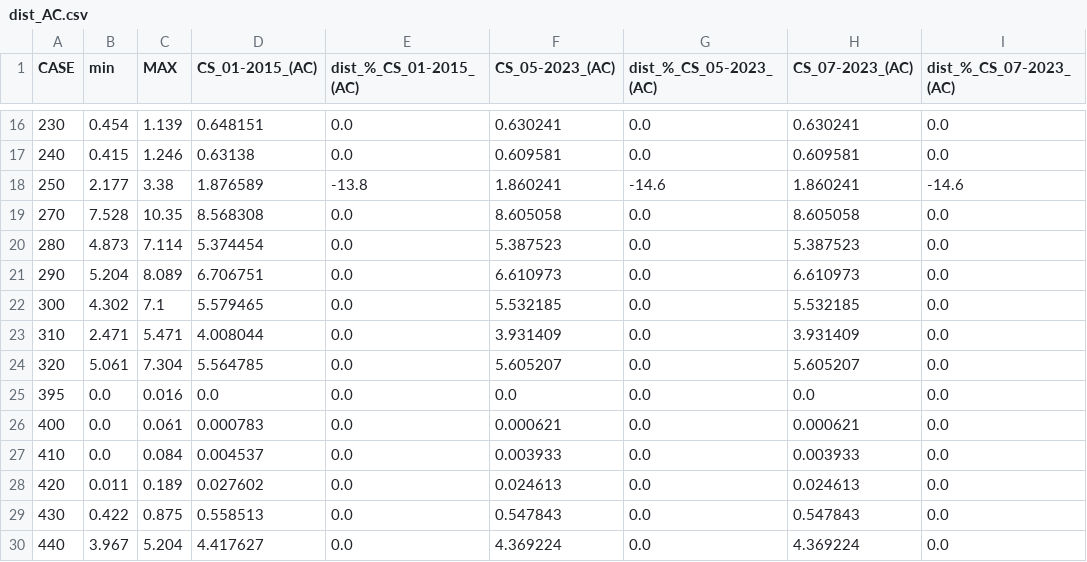
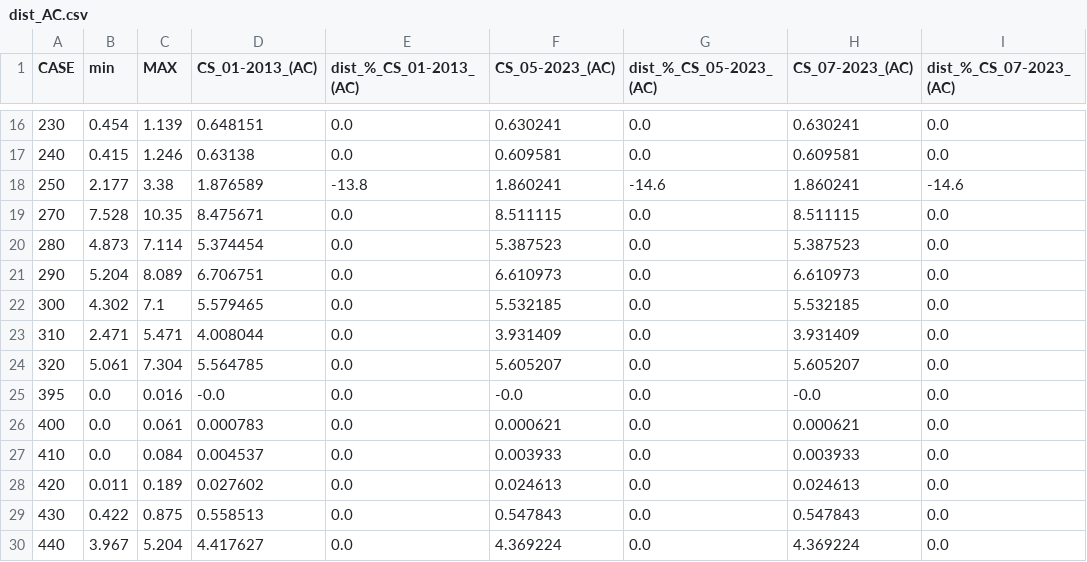
Before and after one commit to andregraff/Bestest_Andrea, a CSV file: csv_outputs/dist_AC.csv, drawn as a sheet; only a part is shown, gaps mark what is left out; the diff names each change by its address in the sheet, - before the commit and + after, or states it on an @@ line.

```diff
--- a/csv_outputs/dist_AC.csv
+++ b/csv_outputs/dist_AC.csv
-D1: CS_01-2015_(AC)
+D1: CS_01-2013_(AC)
-E1: dist_%_CS_01-2015_(AC)
+E1: dist_%_CS_01-2013_(AC)
-D19 (CS_01-2013_(AC)): 8.568308
+D19 (CS_01-2013_(AC)): 8.475671
-F19 (CS_05-2023_(AC)): 8.605058
+F19 (CS_05-2023_(AC)): 8.511115
-H19 (CS_07-2023_(AC)): 8.605058
+H19 (CS_07-2023_(AC)): 8.511115
-D25 (CS_01-2013_(AC)): 0.0
+D25 (CS_01-2013_(AC)): -0.0
-F25 (CS_05-2023_(AC)): 0.0
+F25 (CS_05-2023_(AC)): -0.0
-H25 (CS_07-2023_(AC)): 0.0
+H25 (CS_07-2023_(AC)): -0.0
```
Also changed, not shown: csv_outputs/HC_CS_01-2013.csv, csv_outputs/dist_AH.csv, 14 other files.
